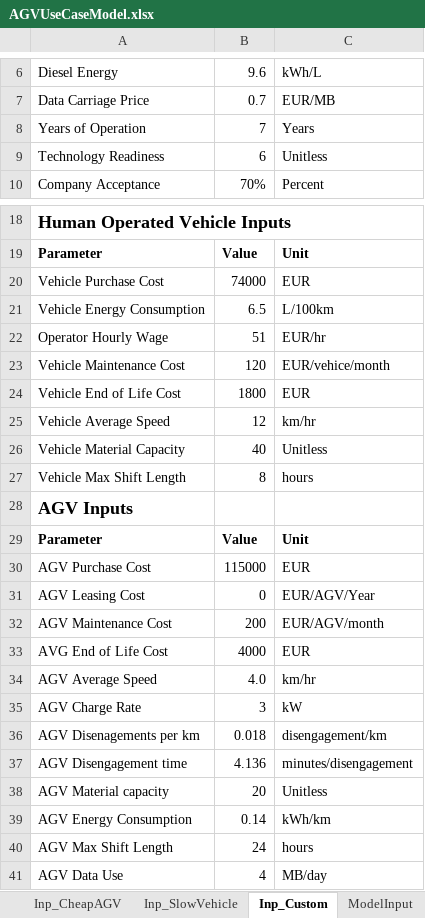
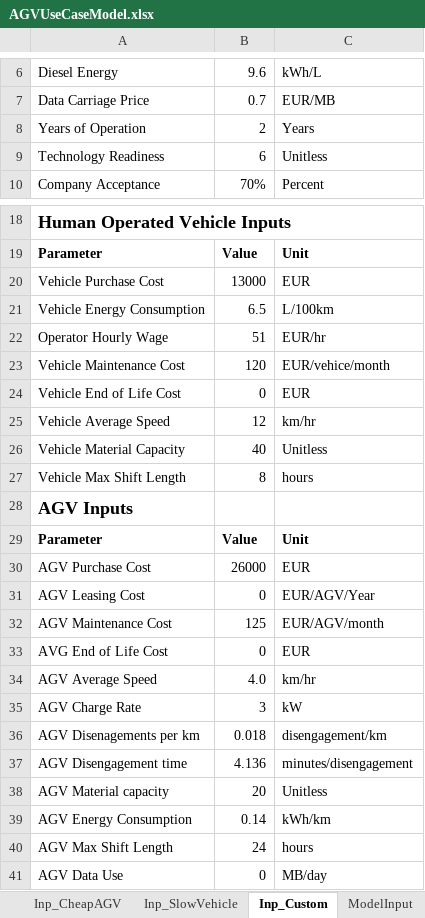
Before and after one commit to erikwilhelm/AGVeval, an Excel workbook: Excel/AGVUseCaseModel.xlsx, sheet Inp_Custom, drawn as a sheet; only a part is shown, gaps mark what is left out; values as stored, in another font and other column widths than the file's, no borders; the diff names each change by its address in the sheet, - before the commit and + after, or states it on an @@ line.

```diff
--- a/Excel/AGVUseCaseModel.xlsx (sheet Inp_Custom)
+++ b/Excel/AGVUseCaseModel.xlsx (sheet Inp_Custom)
-B8: 7
+B8: 2
-B20: 74000
+B20: 13000
-B24: 1800
+B24: 0
-B30: 115000
+B30: 26000
-B32: 200
+B32: 125
-B33: 4000
+B33: 0
-B41: 4
+B41: 0
```
Also changed, not shown: sheet ModelOutput, sheet ModelInput, charts or pictures.
